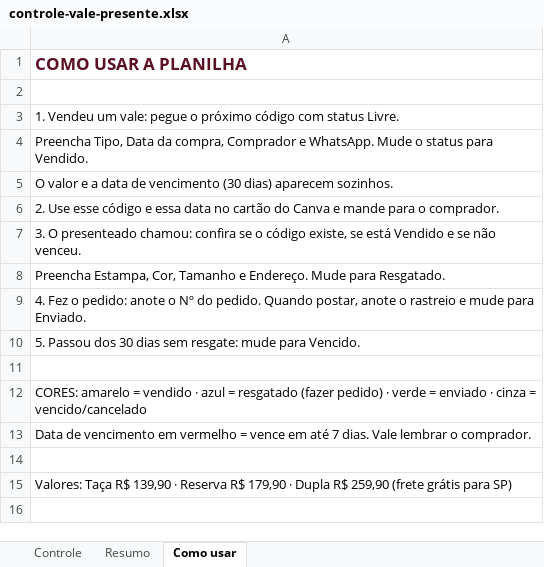
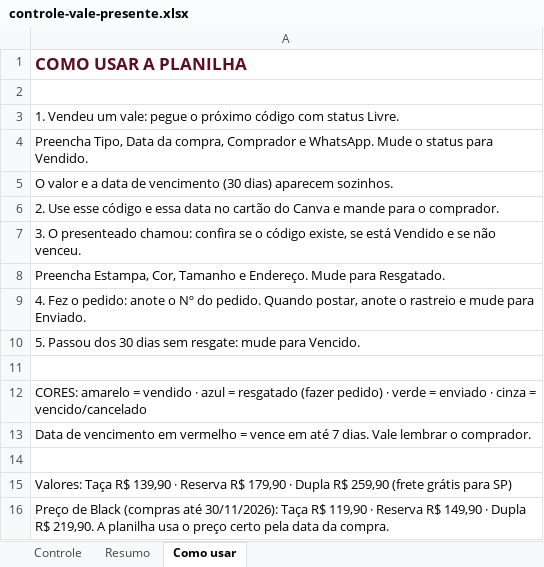
Before and after one commit to Embaixadorsoma/ranking-black2026, an Excel workbook: vale-presente/controle-vale-presente.xlsx, sheet Como usar, drawn as a sheet; values as stored, in another font and other column widths than the file's, no borders; the diff names each change by its address in the sheet, - before the commit and + after, or states it on an @@ line.

```diff
--- a/vale-presente/controle-vale-presente.xlsx (sheet Como usar)
+++ b/vale-presente/controle-vale-presente.xlsx (sheet Como usar)
+row 16: Preço de Black (compras até 30/11/2026): Taça R$ 119,90 · Reserva R$ 149,90 · Dupla R$ 219,90. A planilha usa o preço certo pela data da compra.
```
Also changed, not shown: sheet Controle.
